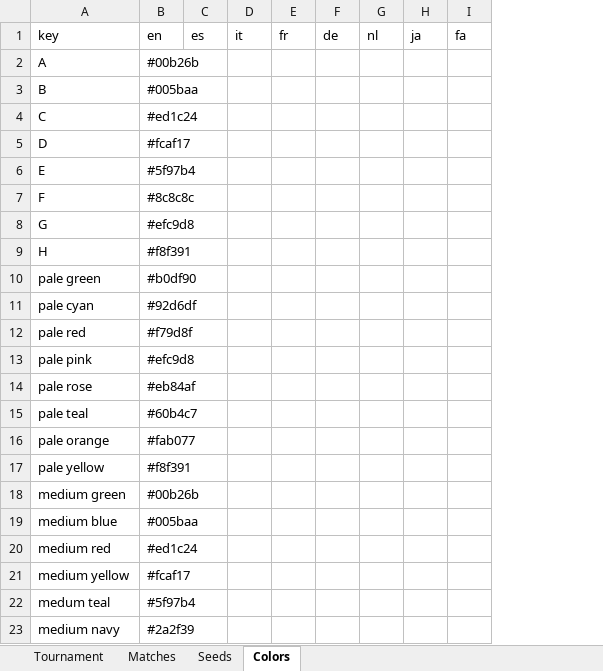
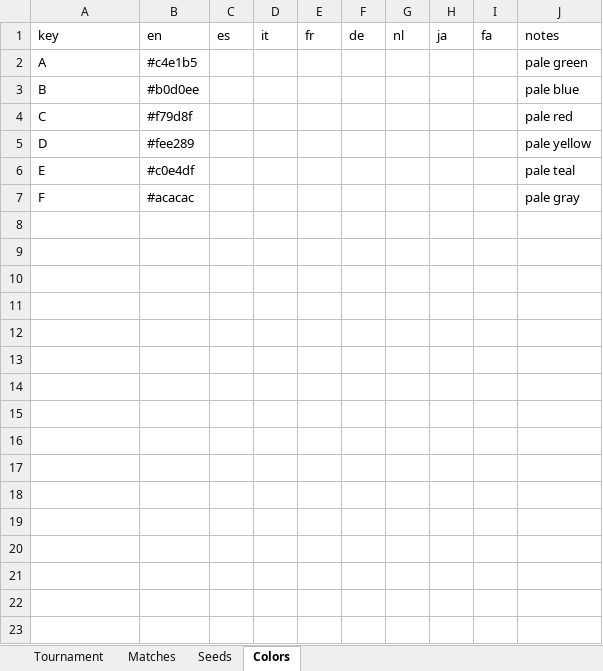
Before and after one commit to bruceoberg/soccer-tourney-poster, an Excel workbook: tournaments/2024-mens-euro.xlsx, sheet Colors, drawn as a sheet; values as stored, in another font and other column widths than the file's, no borders; table styles not drawn; removed rows and columns are numbered as before the commit, all else as after; the diff names each change by its address in the sheet, - before the commit and + after, or states it on an @@ line.

Commit message:
better colors

```diff
--- a/tournaments/2024-mens-euro.xlsx (sheet Colors)
+++ b/tournaments/2024-mens-euro.xlsx (sheet Colors)
-column B, rows 1-7: en | #00b26b | #005baa | #ed1c24 | #fcaf17 | #5f97b4 | #8c8c8c
+column B, rows 1-7: en | #c4e1b5 | #b0d0ee | #f79d8f | #fee289 | #c0e4df | #acacac
+column J, rows 1-7: notes | pale green | pale blue | pale red | pale yellow | pale teal | pale gray
-row 8: G | #efc9d8
-row 9: H | #f8f391
-row 10: pale green | #b0df90
-row 11: pale cyan | #92d6df
-row 12: pale red | #f79d8f
-row 13: pale pink | #efc9d8
-row 14: pale rose | #eb84af
-row 15: pale teal | #60b4c7
-row 16: pale orange | #fab077
-row 17: pale yellow | #f8f391
-row 18: medium green | #00b26b
-row 19: medium blue | #005baa
-row 20: medium red | #ed1c24
-row 21: medium yellow | #fcaf17
-row 22: medum teal | #5f97b4
-row 23: medium navy | #2a2f39
```
Also changed, not shown: 2 other files.
